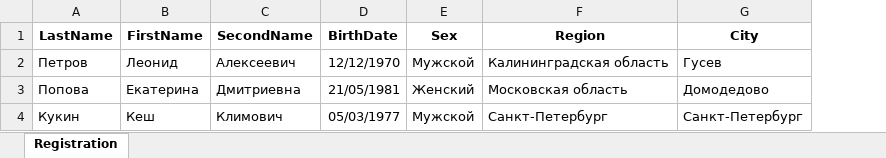
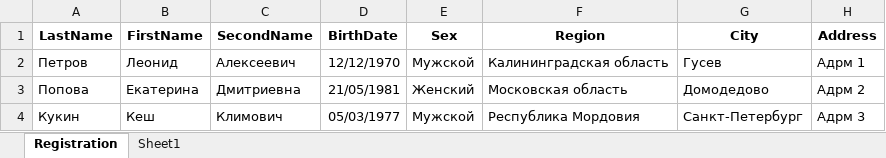
Before and after one commit to Mhaelko/SKMaven, an Excel workbook: test data/Merchants data.xlsx, sheet Registration, drawn as a sheet; values as stored, in another font and other column widths than the file's, no borders; the diff names each change by its address in the sheet, - before the commit and + after, or states it on an @@ line.

```diff
--- a/test data/Merchants data.xlsx (sheet Registration)
+++ b/test data/Merchants data.xlsx (sheet Registration)
+sheet tab: Sheet1
+column H (Address), rows 2-4: Адрм 1 | Адрм 2 | Адрм 3
-F4 (Region): Санкт-Петербург
+F4 (Region): Республика Мордовия
```
Also changed, not shown: 22 other files.
